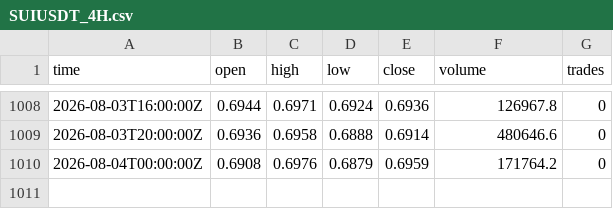
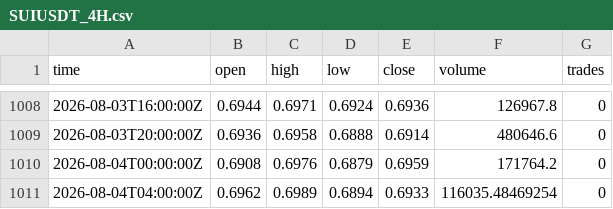
Before and after one commit to aferguson227/Crypto-regime-manager, a CSV file: data/SUIUSDT_4H.csv, drawn as a sheet; only a part is shown, gaps mark what is left out; the diff names each change by its address in the sheet, - before the commit and + after, or states it on an @@ line.

```diff
--- a/data/SUIUSDT_4H.csv
+++ b/data/SUIUSDT_4H.csv
+row 1011: 2026-08-04T04:00:00Z | 0.6962 | 0.6989 | 0.6894 | 0.6933 | 116035.48469254 | 0
```
Also changed, not shown: data/TAOUSDT_4H.csv, data/TELUSDT_4H.csv, 6 other files.
